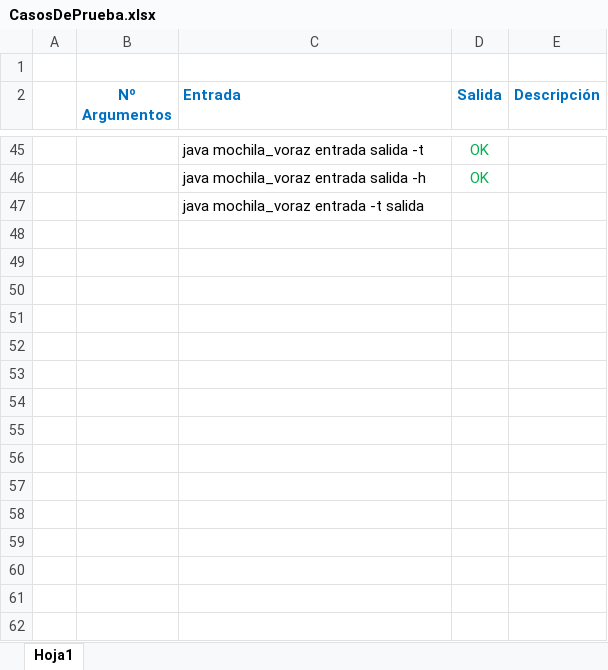
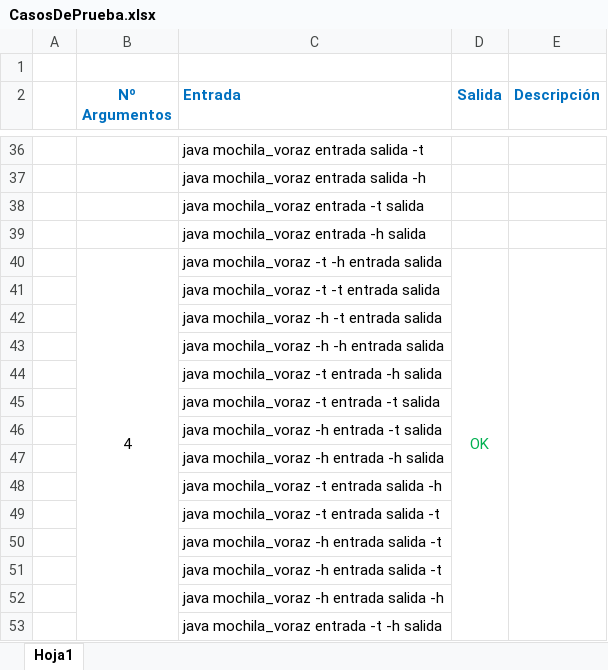
Before and after one commit to Asier-R/PREDA_PEC1, an Excel workbook: FICHEROS/CasosDePrueba.xlsx, sheet Hoja1, drawn as a sheet; only a part is shown, gaps mark what is left out; values as stored, in another font and other column widths than the file's, no borders; addresses are those after the commit; the diff covers the shown part only; the diff names each change by its address in the sheet, - before the commit and + after, or states it on an @@ line.

Commit message:
Se finaliza entrada y se completa excel casos de prueba

```diff
--- a/FICHEROS/CasosDePrueba.xlsx (sheet Hoja1)
+++ b/FICHEROS/CasosDePrueba.xlsx (sheet Hoja1)
-D36:D37 (Salida): OK
+D36:D37 (Salida): (empty)
+row 39:  |  | java mochila_voraz entrada -h salida
+row 40:  | 4 | java mochila_voraz -t -h entrada salida | OK
+row 41:  |  | java mochila_voraz -t -t entrada salida
+row 42:  |  | java mochila_voraz -h -t entrada salida
+row 43:  |  | java mochila_voraz -h -h entrada salida
+row 44:  |  | java mochila_voraz -t entrada -h salida
+row 45:  |  | java mochila_voraz -t entrada -t salida
+row 46:  |  | java mochila_voraz -h entrada -t salida
+row 47:  |  | java mochila_voraz -h entrada -h salida
+row 48:  |  | java mochila_voraz -t entrada salida -h
+row 49:  |  | java mochila_voraz -t entrada salida -t
+row 50:  |  | java mochila_voraz -h entrada salida -t
+row 51:  |  | java mochila_voraz -h entrada salida -t
+row 52:  |  | java mochila_voraz -h entrada salida -h
+row 53:  |  | java mochila_voraz entrada -t -h salida
```
Also changed, not shown: 28 added rows, 9 removed rows, 12 edited cells and merged cells elsewhere in this sheet, 2 other files.
